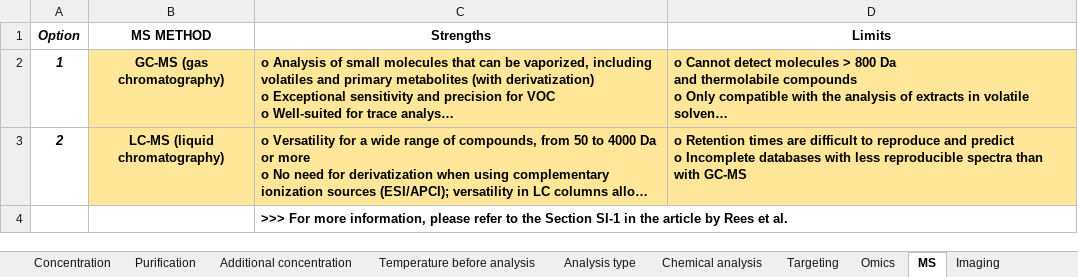
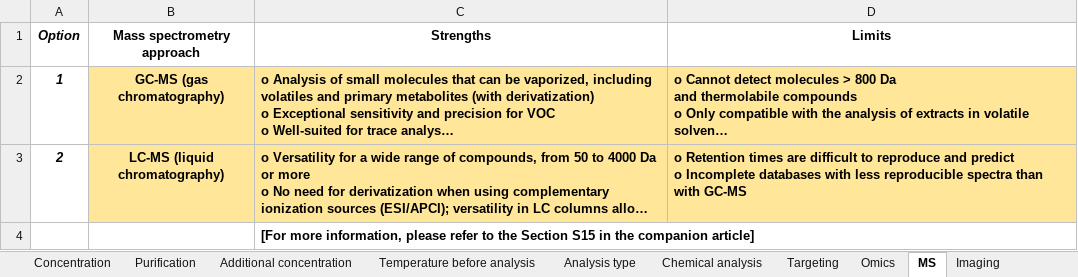
Before and after one commit to frees86/carrot, an Excel workbook: source/CARROT_SI.xlsx, sheet MS, drawn as a sheet; long unchanged cells end in …; values as stored, in another font and other column widths than the file's, no borders; the diff names each change by its address in the sheet, - before the commit and + after, or states it on an @@ line.

```diff
--- a/source/CARROT_SI.xlsx (sheet MS)
+++ b/source/CARROT_SI.xlsx (sheet MS)
-B1: MS METHOD
+B1: Mass spectrometry approach
-C4 (Strengths): >>> For more information, please refer to the Section SI-1 in the article by Rees et al.
+C4 (Strengths): [For more information, please refer to the Section S15 in the companion article]
```
Also changed, not shown: sheet Centrifugation, sheet Sampling phase, sheet Imaging, sheet Read me, sheet Sterility - Collection, sheet Sterility - Growth, 28 more sheets, 5 other files.
